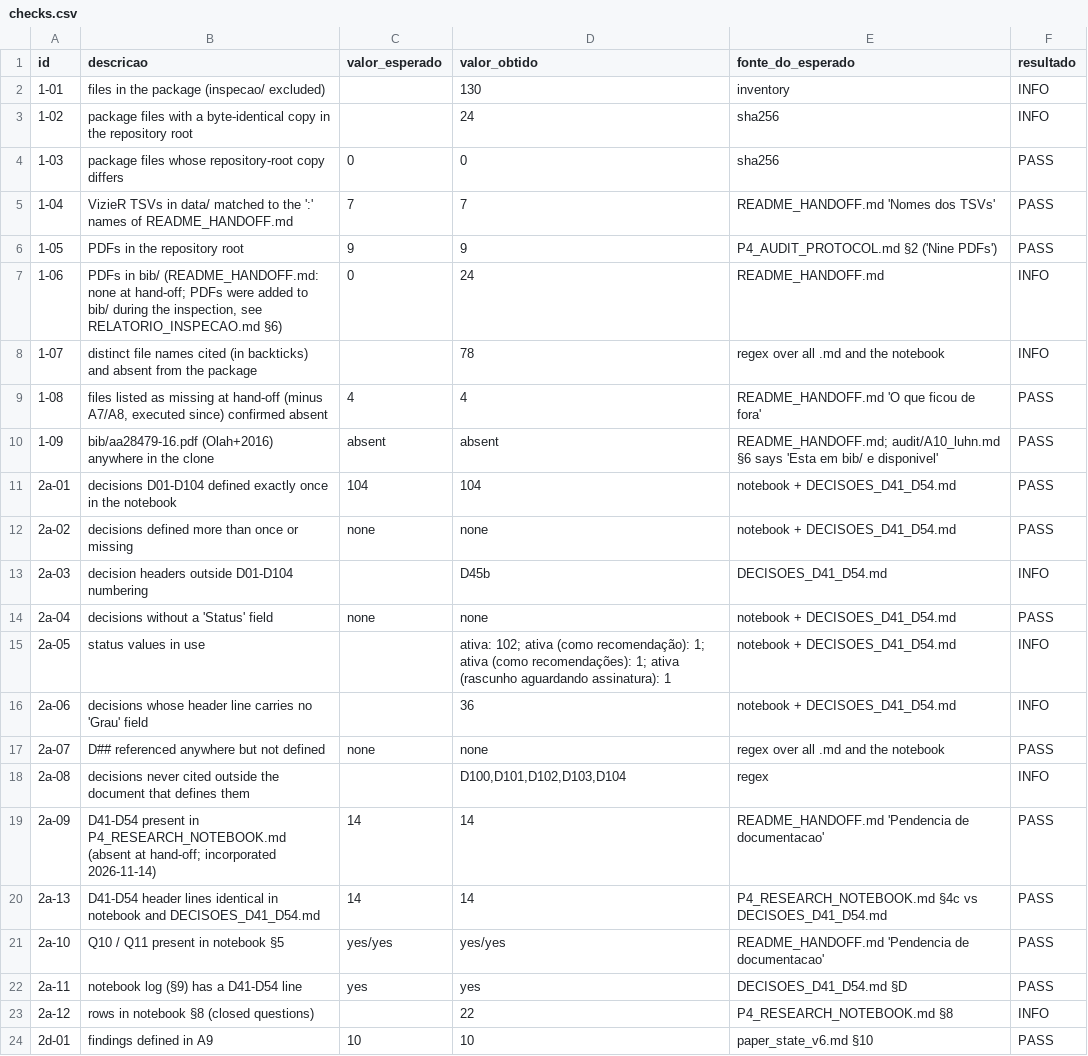
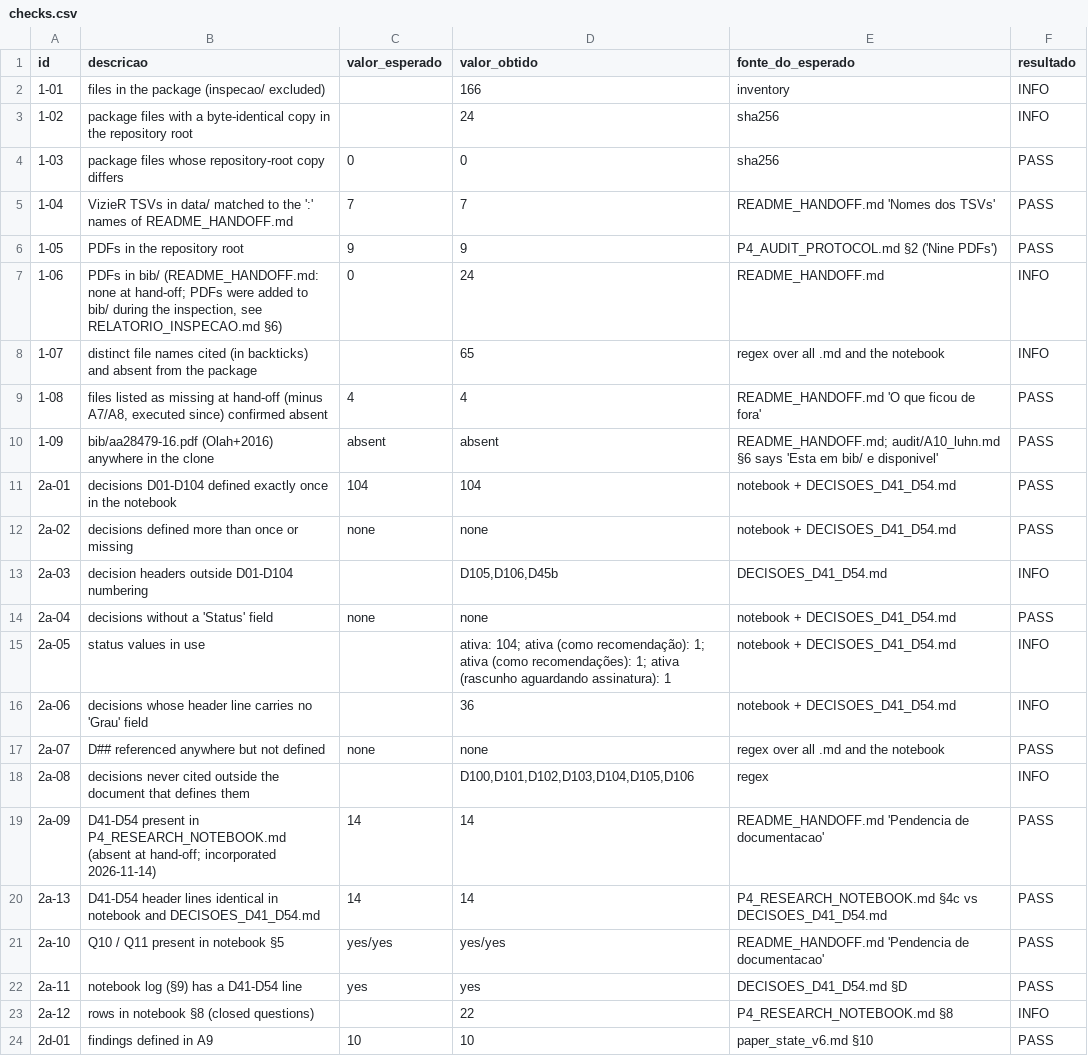
Before and after one commit to gpefitura-web/P4, a CSV file: P4/inspecao/checks.csv, drawn as a sheet; only a part is shown.

```diff
--- a/P4/inspecao/checks.csv
+++ b/P4/inspecao/checks.csv
@@ -1,3 +1,3 @@
 id,descricao,valor_esperado,valor_obtido,fonte_do_esperado,resultado
-1-01,files in the package (inspecao/ excluded),,130,inventory,INFO
+1-01,files in the package (inspecao/ excluded),,166,inventory,INFO
 1-02,package files with a byte-identical copy in the repository root,,24,sha256,INFO
@@ -7,3 +7,3 @@ id,descricao,valor_esperado,valor_obtido,fonte_do_esperado,resultado
 1-06,"PDFs in bib/ (README_HANDOFF.md: none at hand-off; PDFs were added to bib/ during the inspection, see RELATORIO_INSPECAO.md §6)",0,24,README_HANDOFF.md,INFO
-1-07,distinct file names cited (in backticks) and absent from the package,,78,regex over all .md and the notebook,INFO
+1-07,distinct file names cited (in backticks) and absent from the package,,65,regex over all .md and the notebook,INFO
 1-08,"files listed as missing at hand-off (minus A7/A8, executed since) confirmed absent",4,4,README_HANDOFF.md 'O que ficou de fora',PASS
@@ -12,8 +12,8 @@ id,descricao,valor_esperado,valor_obtido,fonte_do_esperado,resultado
 2a-02,decisions defined more than once or missing,none,none,notebook + DECISOES_D41_D54.md,PASS
-2a-03,decision headers outside D01-D104 numbering,,D45b,DECISOES_D41_D54.md,INFO
+2a-03,decision headers outside D01-D104 numbering,,"D105,D106,D45b",DECISOES_D41_D54.md,INFO
 2a-04,decisions without a 'Status' field,none,none,notebook + DECISOES_D41_D54.md,PASS
-2a-05,status values in use,,ativa: 102; ativa (como recomendação): 1; ativa (como recomendações): 1; ativa (rascunho aguardando assinatura): 1,notebook + DECISOES_D41_D54.md,INFO
+2a-05,status values in use,,ativa: 104; ativa (como recomendação): 1; ativa (como recomendações): 1; ativa (rascunho aguardando assinatura): 1,notebook + DECISOES_D41_D54.md,INFO
 2a-06,decisions whose header line carries no 'Grau' field,,36,notebook + DECISOES_D41_D54.md,INFO
 2a-07,D## referenced anywhere but not defined,none,none,regex over all .md and the notebook,PASS
-2a-08,decisions never cited outside the document that defines them,,"D100,D101,D102,D103,D104",regex,INFO
+2a-08,decisions never cited outside the document that defines them,,"D100,D101,D102,D103,D104,D105,D106",regex,INFO
 2a-09,D41-D54 present in P4_RESEARCH_NOTEBOOK.md (absent at hand-off; incorporated 2026-11-14),14,14,README_HANDOFF.md 'Pendencia de documentacao',PASS
```
Also changed, not shown: 5 other files.
